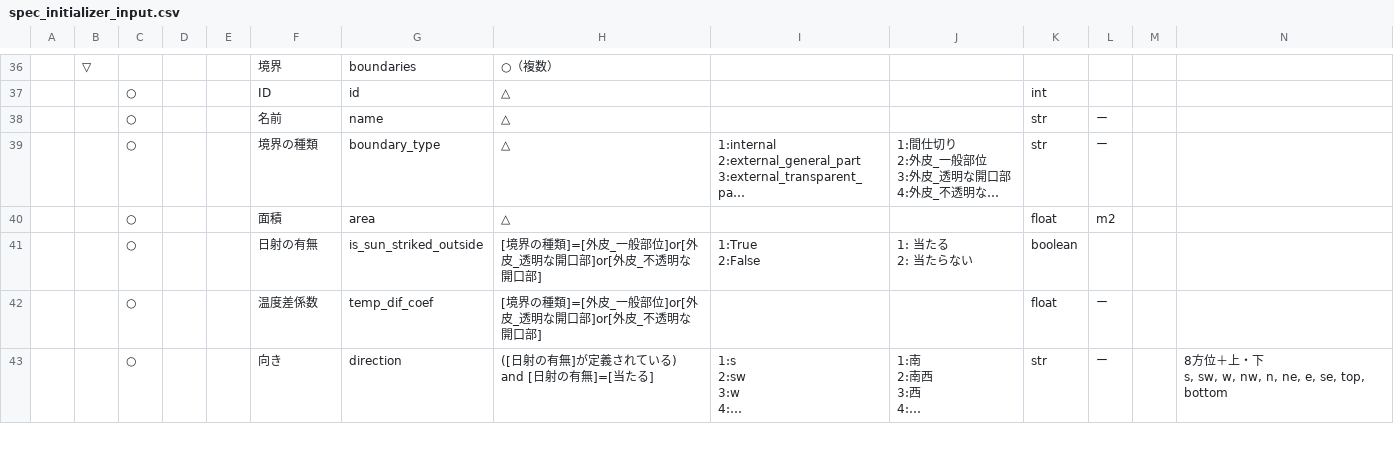
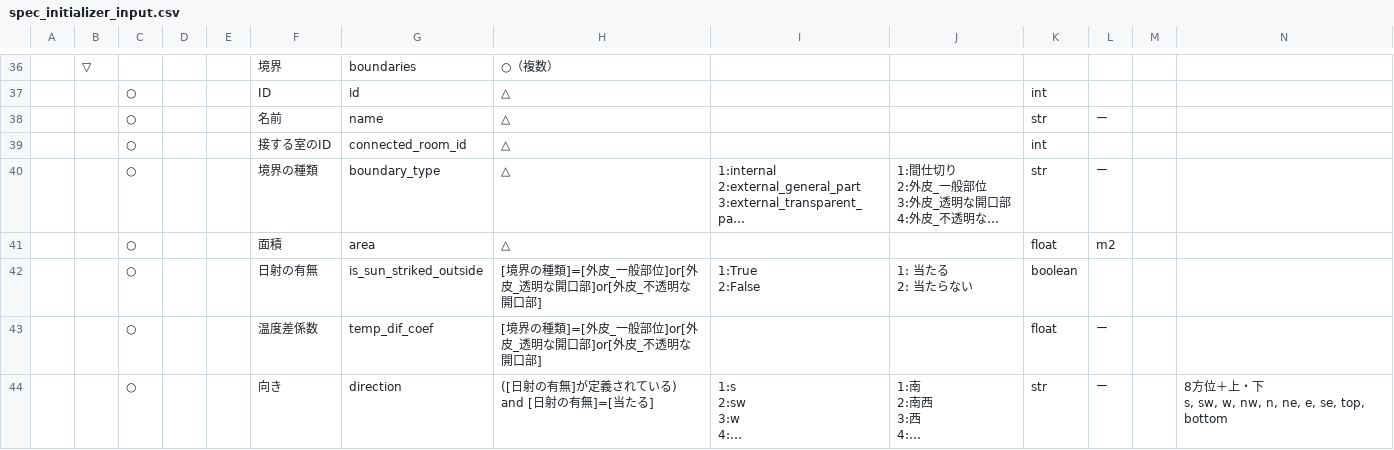
Before and after one commit to BRI-EES-House/heat_load_calc, a CSV file: docs/program_spec/spec_initializer_input.csv, drawn as a sheet; only a part is shown, gaps mark what is left out; long unchanged cells end in …; the diff names each change by its address in the sheet, - before the commit and + after, or states it on an @@ line.

Commit message:
[update] boundary に key 'connected_room_id' を追加する。

```diff
--- a/docs/program_spec/spec_initializer_input.csv
+++ b/docs/program_spec/spec_initializer_input.csv
+row 39:  |  | ○ |  |  | 接する室のID | connected_room_id | △ |  |  | int
```
Also changed, not shown: 4 other files.
